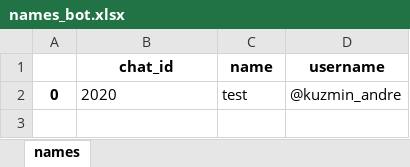
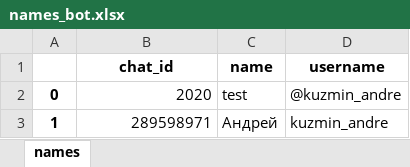
Before and after one commit to andre-kuzmin/chatbot-telegram, an Excel workbook: names_bot.xlsx, sheet names, drawn as a sheet; values as stored, in another font and other column widths than the file's, no borders; the diff names each change by its address in the sheet, - before the commit and + after, or states it on an @@ line.

```diff
--- a/names_bot.xlsx (sheet names)
+++ b/names_bot.xlsx (sheet names)
-B2 alignment: left
+B2 alignment: right
+row 3: 1 | 289598971 | Андрей | kuzmin_andre
```
Also changed, not shown: 3 other files.
